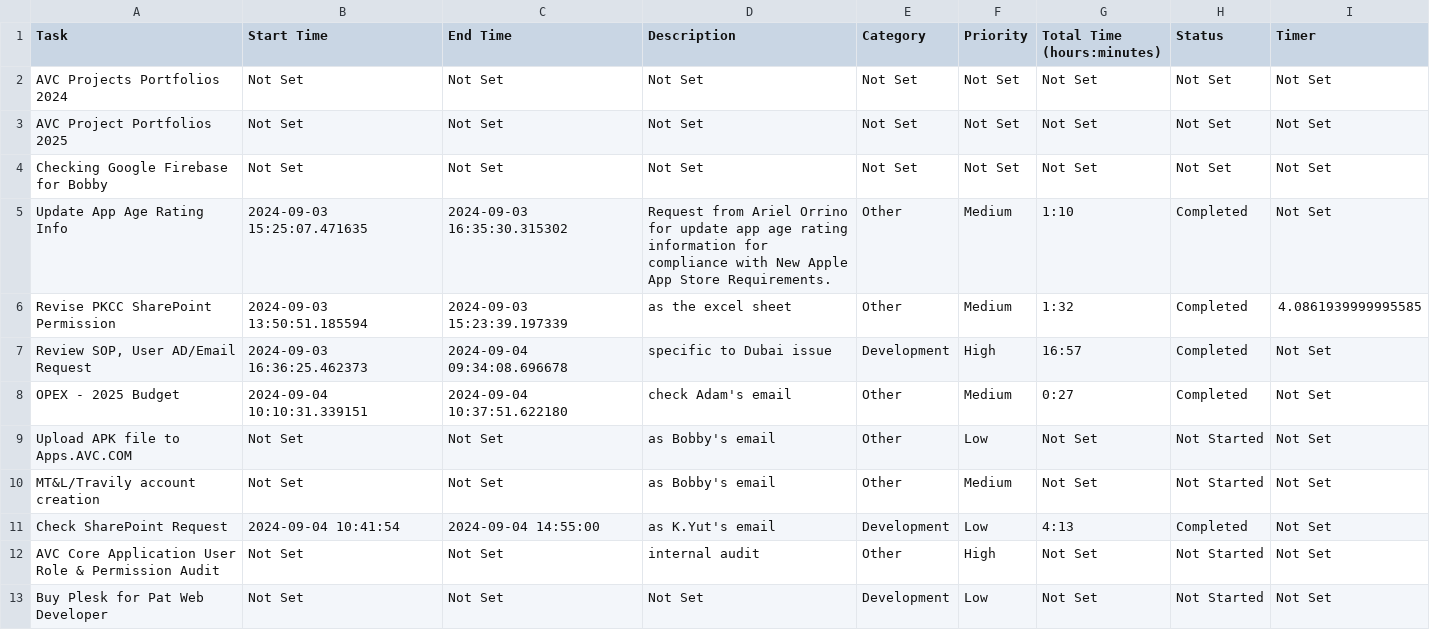
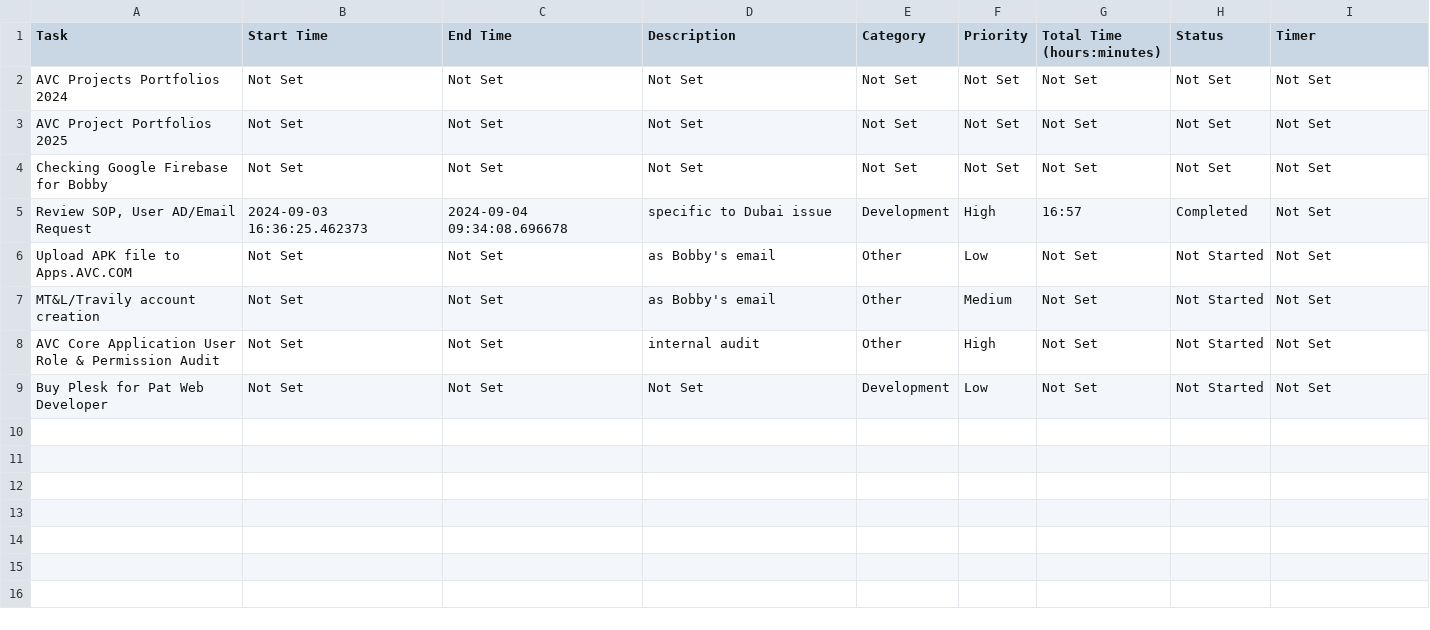
Before and after one commit to thungong/worktracking, a CSV file: tasks.csv, drawn as a sheet; the diff names each change by its address in the sheet, - before the commit and + after, or states it on an @@ line.

```diff
--- a/tasks.csv
+++ b/tasks.csv
-row 5: Update App Age Rating Info | 2024-09-03 15:25:07.471635 | 2024-09-03 16:35:30.315302 | Request from Ariel Orrino for update app age rating information for compliance with New Apple App Store Requirements. | Other | Medium | 1:10 | Completed | Not Set
-row 6: Revise PKCC SharePoint Permission | 2024-09-03 13:50:51.185594 | 2024-09-03 15:23:39.197339 | as the excel sheet | Other | Medium | 1:32 | Completed | 4.0861939999995585
-row 8: OPEX - 2025 Budget | 2024-09-04 10:10:31.339151 | 2024-09-04 10:37:51.622180 | check Adam's email | Other | Medium | 0:27 | Completed | Not Set
-row 11: Check SharePoint Request | 2024-09-04 10:41:54 | 2024-09-04 14:55:00 | as K.Yut's email | Development | Low | 4:13 | Completed | Not Set
```
Also changed, not shown: archive.csv, 2 other files.
